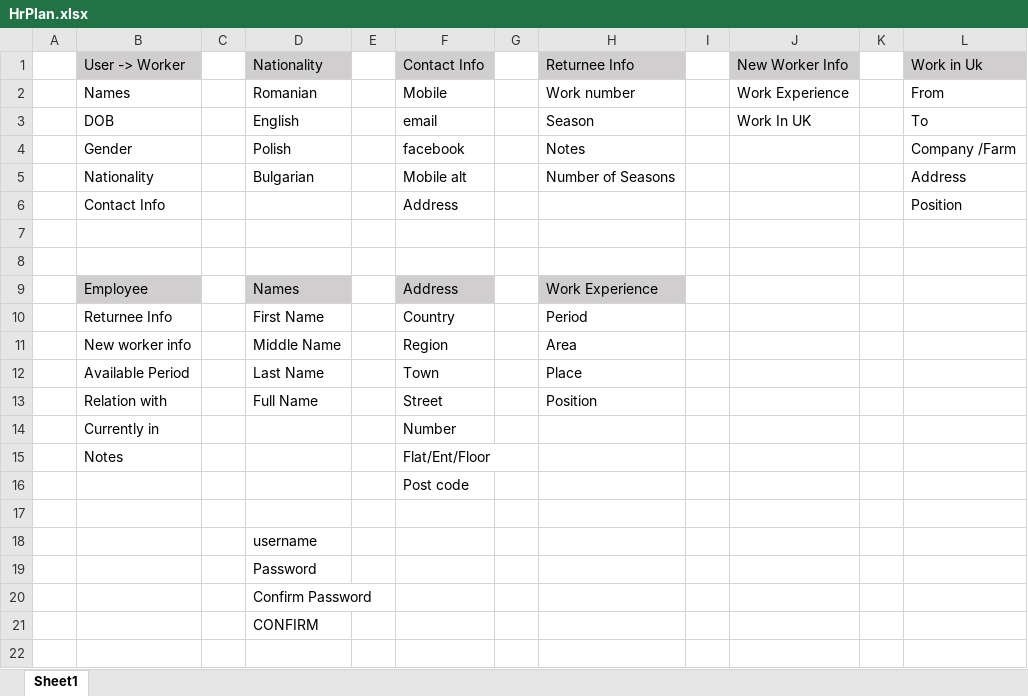
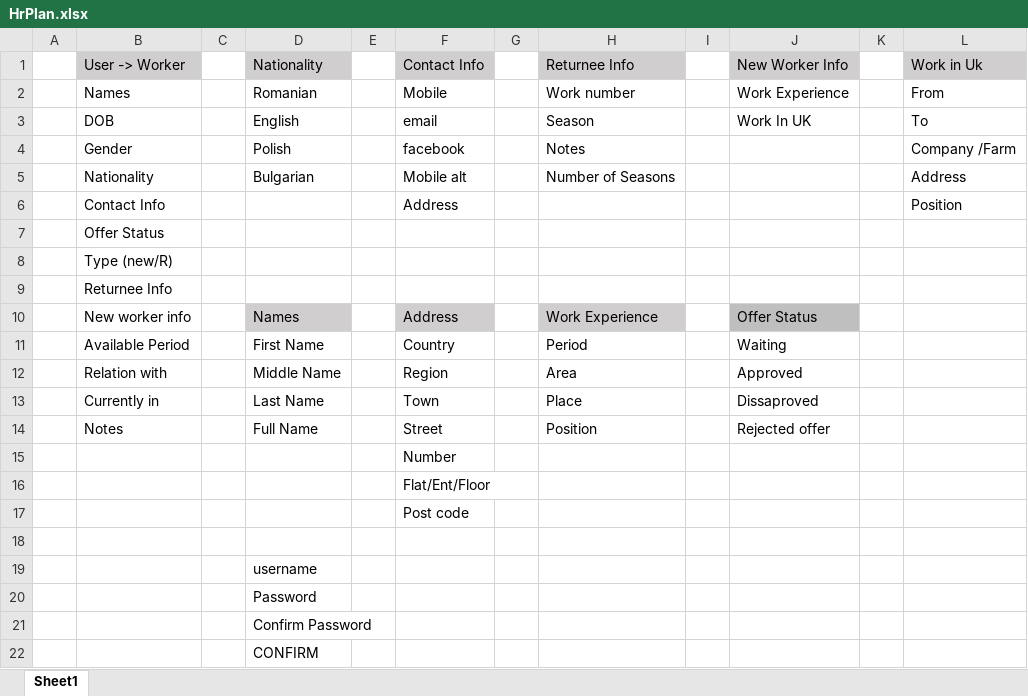
Before and after one commit to radoslavcfc/ASP.NET-Core, an Excel workbook: Agency/HrPlan.xlsx, sheet Sheet1, drawn as a sheet; only a part is shown; the shorter side is filled out with more unchanged rows; values as stored, in another font and other column widths than the file's, no borders; addresses are those after the commit; the diff names each change by its address in the sheet, - before the commit and + after, or states it on an @@ line.

Commit message:
Update HrPlan.xlsx

```diff
--- a/Agency/HrPlan.xlsx (sheet Sheet1)
+++ b/Agency/HrPlan.xlsx (sheet Sheet1)
-B7: (empty)
+B7: Offer Status
-B8: (empty)
+B8: Type (new/R)
+row 9:  | Returnee Info
-B10: Employee
+B10: New worker info
-B10 fill: #D0CECE
+B10 fill: none
-J10: (empty)
+J10: Offer Status
-J10 fill: none
+J10 fill: #BFBFBF
-B11: Returnee Info
+B11: Available Period
-J11: (empty)
+J11: Waiting
-B12: New worker info
+B12: Relation with
-J12: (empty)
+J12: Approved
-B13: Available Period
+B13: Currently in
-J13: (empty)
+J13: Dissaproved
-B14: Relation with
+B14: Notes
-J14: (empty)
+J14: Rejected offer
-B15: Currently in
+B15: (empty)
-B16: Notes
+B16: (empty)
```
